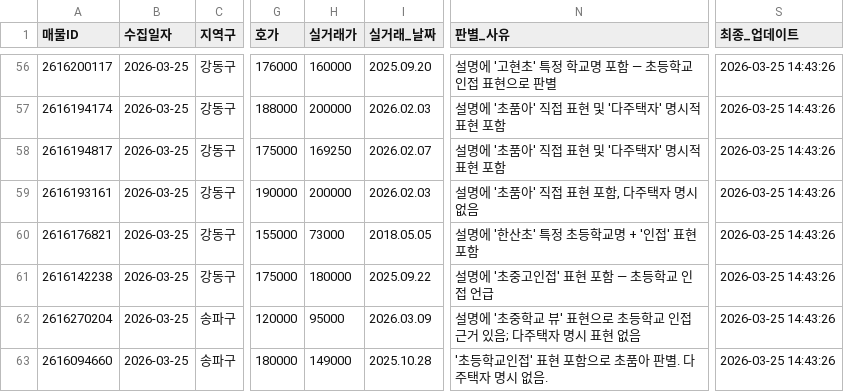
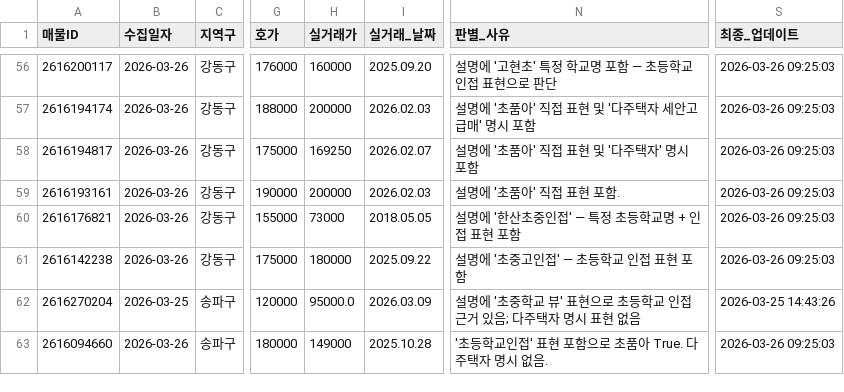
Before and after one commit to ian939/apt-collector, a CSV file: output/listings.csv, drawn as a sheet; only a part is shown, gaps mark what is left out; the diff covers the shown part only; the diff names each change by its address in the sheet, - before the commit and + after, or states it on an @@ line.

```diff
--- a/output/listings.csv
+++ b/output/listings.csv
-B56:B61 (수집일자): 2026-03-25
+B56:B61 (수집일자): 2026-03-26
-N56 (판별_사유): 설명에 '고현초' 특정 학교명 포함 — 초등학교 인접 표현으로 판별
+N56 (판별_사유): 설명에 '고현초' 특정 학교명 포함 — 초등학교 인접 표현으로 판단
-S56:S61 (최종_업데이트): 2026-03-25 14:43:26
+S56:S61 (최종_업데이트): 2026-03-26 09:25:03
-N57 (판별_사유): 설명에 '초품아' 직접 표현 및 '다주택자' 명시적 표현 포함
+N57 (판별_사유): 설명에 '초품아' 직접 표현 및 '다주택자 세안고급매' 명시 포함
-N58 (판별_사유): 설명에 '초품아' 직접 표현 및 '다주택자' 명시적 표현 포함
+N58 (판별_사유): 설명에 '초품아' 직접 표현 및 '다주택자' 명시 포함
-N59 (판별_사유): 설명에 '초품아' 직접 표현 포함, 다주택자 명시 없음
+N59 (판별_사유): 설명에 '초품아' 직접 표현 포함.
-N60 (판별_사유): 설명에 '한산초' 특정 초등학교명 + '인접' 표현 포함
+N60 (판별_사유): 설명에 '한산초중인접' — 특정 초등학교명 + 인접 표현 포함
-N61 (판별_사유): 설명에 '초중고인접' 표현 포함 — 초등학교 인접 언급
+N61 (판별_사유): 설명에 '초중고인접' — 초등학교 인접 표현 포함
-H62 (실거래가): 95000
+H62 (실거래가): 95000.0
-B63 (수집일자): 2026-03-25
+B63 (수집일자): 2026-03-26
-N63 (판별_사유): '초등학교인접' 표현 포함으로 초품아 판별. 다주택자 명시 없음.
+N63 (판별_사유): '초등학교인접' 표현 포함으로 초품아 True. 다주택자 명시 없음.
-S63 (최종_업데이트): 2026-03-25 14:43:26
+S63 (최종_업데이트): 2026-03-26 09:25:03
```
Also changed, not shown: 3 added rows and 68 edited cells elsewhere in this file, 1 other file.
